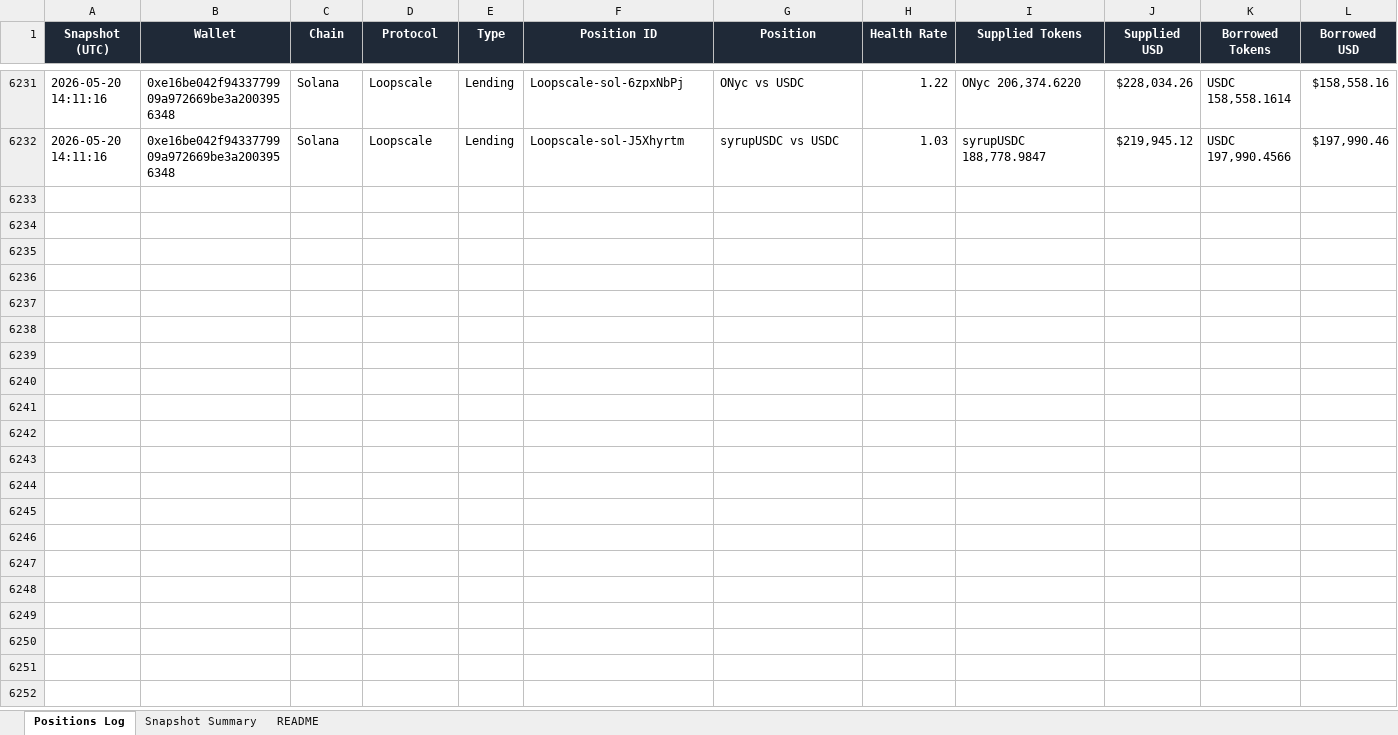
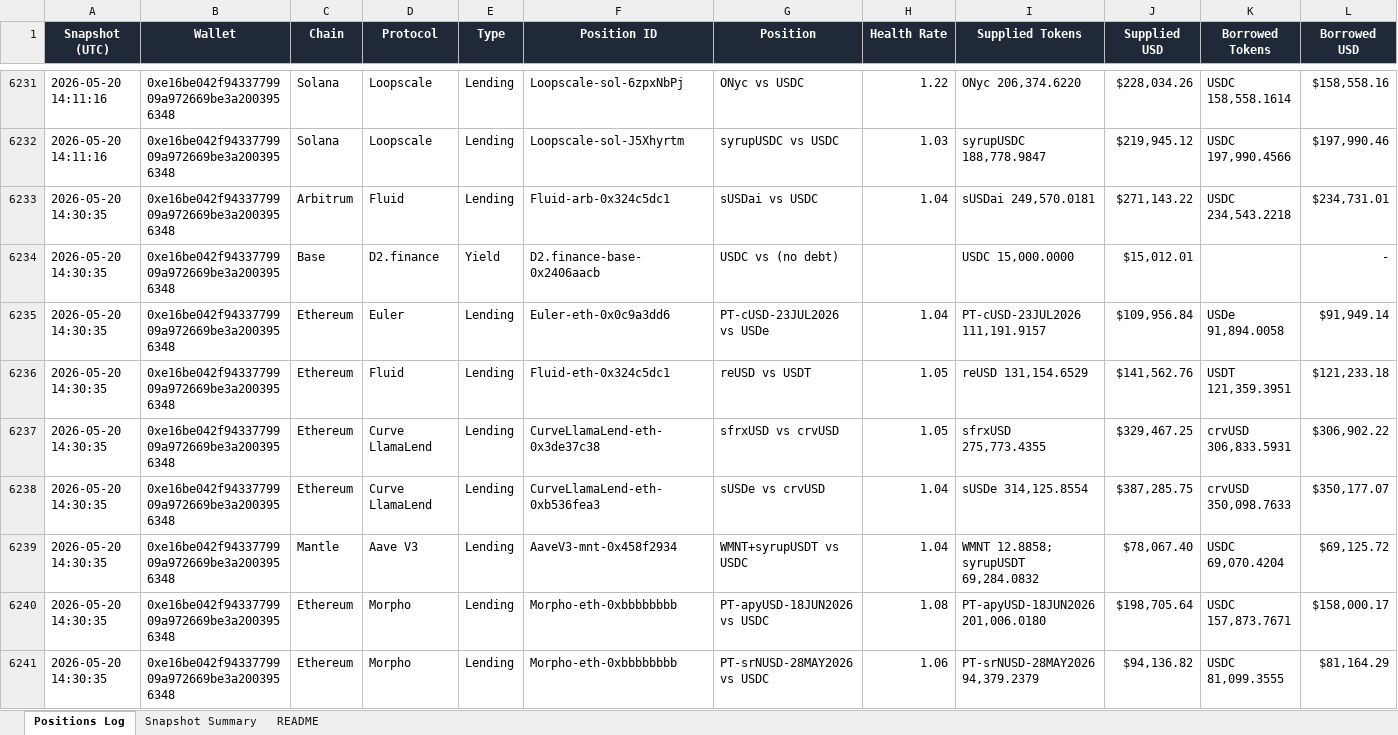
Before and after one commit to crypto-dashboard-777/defi-dashboard, an Excel workbook: outputs/debank_positions_log.xlsx, sheet Positions Log, drawn as a sheet; only a part is shown, gaps mark what is left out; values as stored, in another font and other column widths than the file's, no borders; conditional formats not drawn; rows hold the shown columns only; the diff covers the shown part only; the diff names each change by its address in the sheet, - before the commit and + after, or states it on an @@ line.

```diff
--- a/outputs/debank_positions_log.xlsx (sheet Positions Log)
+++ b/outputs/debank_positions_log.xlsx (sheet Positions Log)
+row 6233: 2026-05-20 14:30:35 | 0xe16be042f9433779909a972669be3a2003956348 | Arbitrum | Fluid | Lending | Fluid-arb-0x324c5dc1 | sUSDai vs USDC | 1.04 | sUSDai 249,570.0181 | $271,143.22 | USDC 234,543.2218 | $234,731.01
+row 6234: 2026-05-20 14:30:35 | 0xe16be042f9433779909a972669be3a2003956348 | Base | D2.finance | Yield | D2.finance-base-0x2406aacb | USDC vs (no debt) |  | USDC 15,000.0000 | $15,012.01 |  | -
+row 6235: 2026-05-20 14:30:35 | 0xe16be042f9433779909a972669be3a2003956348 | Ethereum | Euler | Lending | Euler-eth-0x0c9a3dd6 | PT-cUSD-23JUL2026 vs USDe | 1.04 | PT-cUSD-23JUL2026 111,191.9157 | $109,956.84 | USDe 91,894.0058 | $91,949.14
+row 6236: 2026-05-20 14:30:35 | 0xe16be042f9433779909a972669be3a2003956348 | Ethereum | Fluid | Lending | Fluid-eth-0x324c5dc1 | reUSD vs USDT | 1.05 | reUSD 131,154.6529 | $141,562.76 | USDT 121,359.3951 | $121,233.18
+row 6237: 2026-05-20 14:30:35 | 0xe16be042f9433779909a972669be3a2003956348 | Ethereum | Curve LlamaLend | Lending | CurveLlamaLend-eth-0x3de37c38 | sfrxUSD vs crvUSD | 1.05 | sfrxUSD 275,773.4355 | $329,467.25 | crvUSD 306,833.5931 | $306,902.22
+row 6238: 2026-05-20 14:30:35 | 0xe16be042f9433779909a972669be3a2003956348 | Ethereum | Curve LlamaLend | Lending | CurveLlamaLend-eth-0xb536fea3 | sUSDe vs crvUSD | 1.04 | sUSDe 314,125.8554 | $387,285.75 | crvUSD 350,098.7633 | $350,177.07
+row 6239: 2026-05-20 14:30:35 | 0xe16be042f9433779909a972669be3a2003956348 | Mantle | Aave V3 | Lending | AaveV3-mnt-0x458f2934 | WMNT+syrupUSDT vs USDC | 1.04 | WMNT 12.8858; syrupUSDT 69,284.0832 | $78,067.40 | USDC 69,070.4204 | $69,125.72
+row 6240: 2026-05-20 14:30:35 | 0xe16be042f9433779909a972669be3a2003956348 | Ethereum | Morpho | Lending | Morpho-eth-0xbbbbbbbb | PT-apyUSD-18JUN2026 vs USDC | 1.08 | PT-apyUSD-18JUN2026 201,006.0180 | $198,705.64 | USDC 157,873.7671 | $158,000.17
+row 6241: 2026-05-20 14:30:35 | 0xe16be042f9433779909a972669be3a2003956348 | Ethereum | Morpho | Lending | Morpho-eth-0xbbbbbbbb | PT-srNUSD-28MAY2026 vs USDC | 1.06 | PT-srNUSD-28MAY2026 94,379.2379 | $94,136.82 | USDC 81,099.3555 | $81,164.29
```
Also changed, not shown: 10 added rows elsewhere in this sheet, sheet Snapshot Summary, 6 other files.
